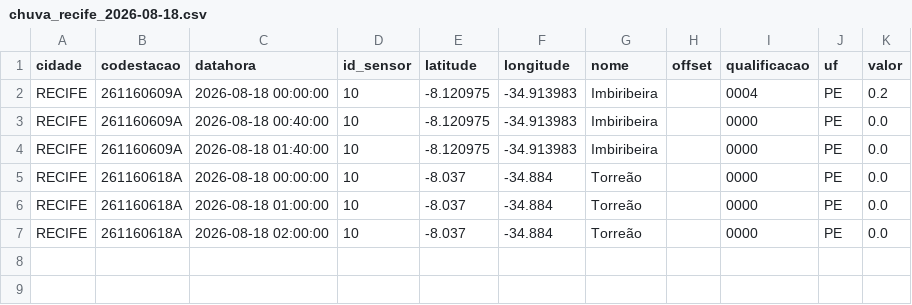
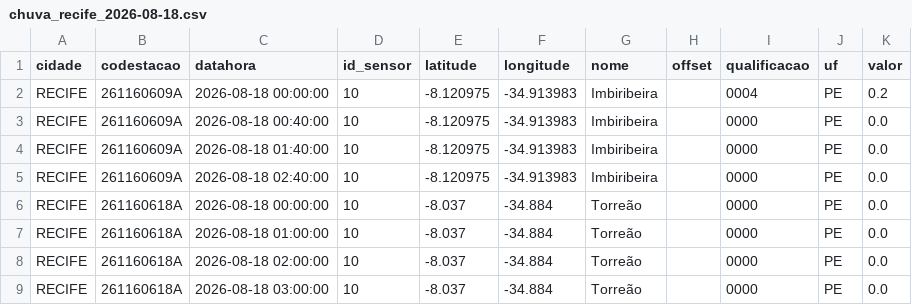
Before and after one commit to RafaellaB/risco-hoje, a CSV file: chuva_recife_2026-08-18.csv, drawn as a sheet; the diff names each change by its address in the sheet, - before the commit and + after, or states it on an @@ line.

```diff
--- a/chuva_recife_2026-08-18.csv
+++ b/chuva_recife_2026-08-18.csv
+row 5: RECIFE | 261160609A | 2026-08-18 02:40:00 | 10 | -8.120975 | -34.913983 | Imbiribeira |  | 0000 | PE | 0.0
+row 9: RECIFE | 261160618A | 2026-08-18 03:00:00 | 10 | -8.037 | -34.884 | Torreão |  | 0000 | PE | 0.0
```
